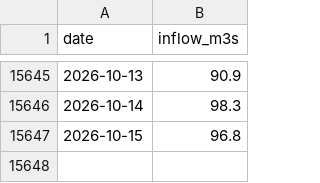
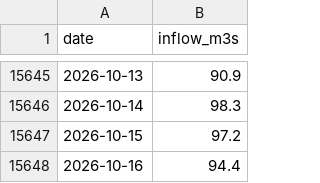
Before and after one commit to rhysemt/lake-hawea-levels, a CSV file: data/hawea_inflow_7day.csv, drawn as a sheet; only a part is shown, gaps mark what is left out.

```diff
--- a/data/hawea_inflow_7day.csv
+++ b/data/hawea_inflow_7day.csv
@@ -15646,2 +15646,3 @@ date,inflow_m3s
 2026-10-14,98.3
-2026-10-15,96.8
+2026-10-15,97.2
+2026-10-16,94.4
```
Also changed, not shown: data/hawea_daily.csv, data/hawea_flow_daily.csv.
